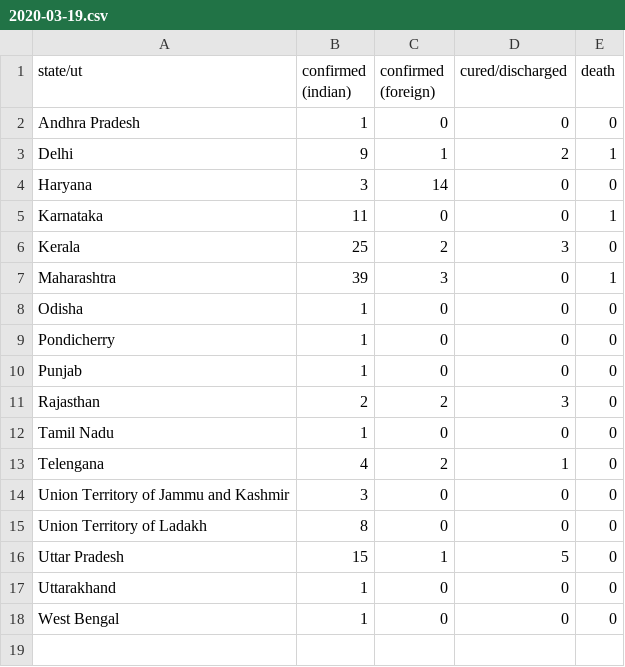
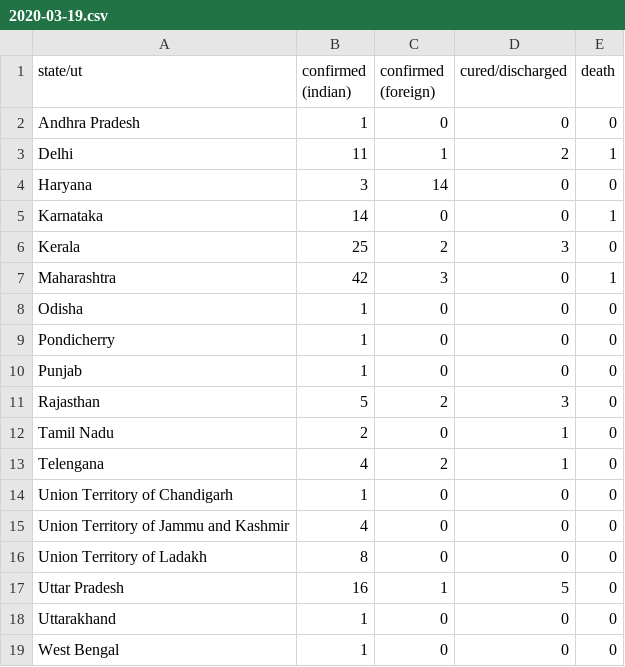
Before and after one commit to bauripalash/ncov-19-india, a CSV file: data/2020-03-19.csv, drawn as a sheet.

```diff
--- a/data/2020-03-19.csv
+++ b/data/2020-03-19.csv
@@ -2,7 +2,7 @@ state/ut,confirmed (indian),confirmed (foreign),cured/discharged,death
 Andhra Pradesh,1,0,0,0
-Delhi,9,1,2,1
+Delhi,11,1,2,1
 Haryana,3,14,0,0
-Karnataka,11,0,0,1
+Karnataka,14,0,0,1
 Kerala,25,2,3,0
-Maharashtra,39,3,0,1
+Maharashtra,42,3,0,1
 Odisha,1,0,0,0
@@ -10,8 +10,9 @@ Pondicherry,1,0,0,0
 Punjab,1,0,0,0
-Rajasthan,2,2,3,0
-Tamil Nadu,1,0,0,0
+Rajasthan,5,2,3,0
+Tamil Nadu,2,0,1,0
 Telengana,4,2,1,0
-Union Territory of Jammu and Kashmir,3,0,0,0
+Union Territory of Chandigarh,1,0,0,0
+Union Territory of Jammu and Kashmir,4,0,0,0
 Union Territory of Ladakh,8,0,0,0
-Uttar Pradesh,15,1,5,0
+Uttar Pradesh,16,1,5,0
 Uttarakhand,1,0,0,0
```
Also changed, not shown: 1 other file.
